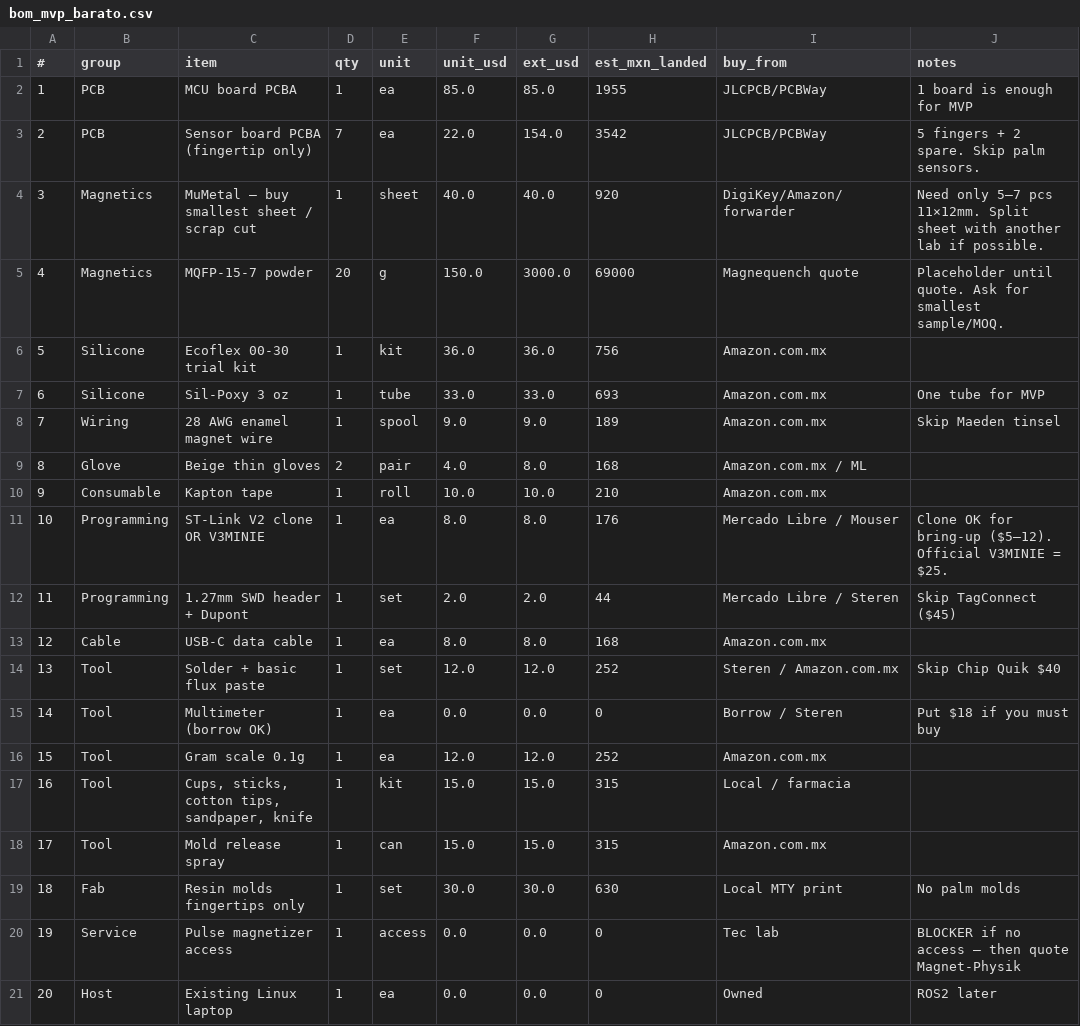
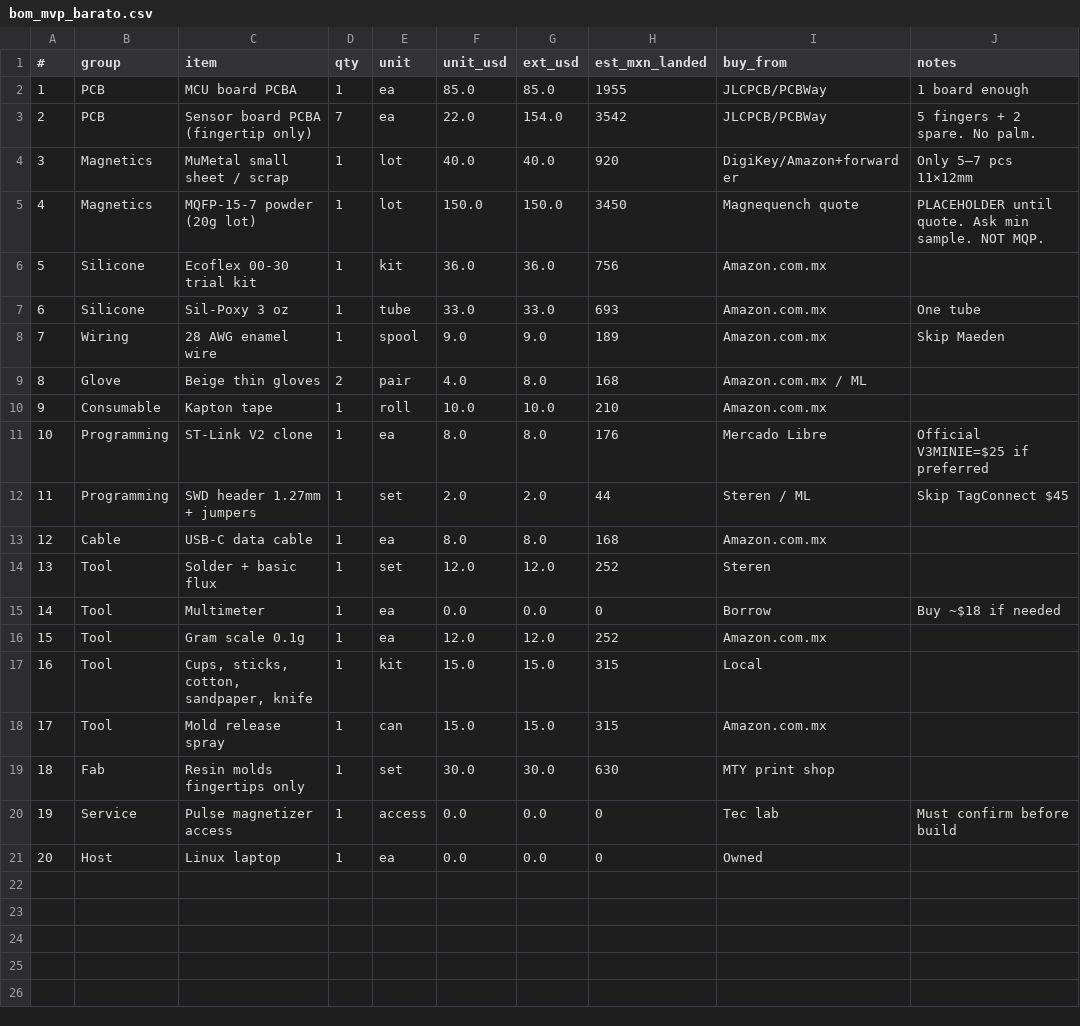
Before and after one commit to EMendezJ/seneca-trace, a CSV file: docs/bom_mvp_barato.csv, drawn as a sheet.

Commit message:
Fix MVP BOM: MQFP priced per lot, not per gram.

```diff
--- a/docs/bom_mvp_barato.csv
+++ b/docs/bom_mvp_barato.csv
@@ -1,21 +1,21 @@
 #,group,item,qty,unit,unit_usd,ext_usd,est_mxn_landed,buy_from,notes
-1,PCB,MCU board PCBA,1,ea,85.0,85.0,1955,JLCPCB/PCBWay,1 board is enough for MVP
-2,PCB,Sensor board PCBA (fingertip only),7,ea,22.0,154.0,3542,JLCPCB/PCBWay,5 fingers + 2 spare. Skip palm sensors.
-3,Magnetics,MuMetal — buy smallest sheet / scrap cut,1,sheet,40.0,40.0,920,DigiKey/Amazon/forwarder,Need only 5–7 pcs 11×12mm. Split sheet with another lab if possible.
-4,Magnetics,MQFP-15-7 powder,20,g,150.0,3000.0,69000,Magnequench quote,Placeholder until quote. Ask for smallest sample/MOQ.
+1,PCB,MCU board PCBA,1,ea,85.0,85.0,1955,JLCPCB/PCBWay,1 board enough
+2,PCB,Sensor board PCBA (fingertip only),7,ea,22.0,154.0,3542,JLCPCB/PCBWay,5 fingers + 2 spare. No palm.
+3,Magnetics,MuMetal small sheet / scrap,1,lot,40.0,40.0,920,DigiKey/Amazon+forwarder,Only 5–7 pcs 11×12mm
+4,Magnetics,MQFP-15-7 powder (20g lot),1,lot,150.0,150.0,3450,Magnequench quote,PLACEHOLDER until quote. Ask min sample. NOT MQP.
 5,Silicone,Ecoflex 00-30 trial kit,1,kit,36.0,36.0,756,Amazon.com.mx,
-6,Silicone,Sil-Poxy 3 oz,1,tube,33.0,33.0,693,Amazon.com.mx,One tube for MVP
-7,Wiring,28 AWG enamel magnet wire,1,spool,9.0,9.0,189,Amazon.com.mx,Skip Maeden tinsel
+6,Silicone,Sil-Poxy 3 oz,1,tube,33.0,33.0,693,Amazon.com.mx,One tube
+7,Wiring,28 AWG enamel wire,1,spool,9.0,9.0,189,Amazon.com.mx,Skip Maeden
 8,Glove,Beige thin gloves,2,pair,4.0,8.0,168,Amazon.com.mx / ML,
 9,Consumable,Kapton tape,1,roll,10.0,10.0,210,Amazon.com.mx,
-10,Programming,ST-Link V2 clone OR V3MINIE,1,ea,8.0,8.0,176,Mercado Libre / Mouser,Clone OK for bring-up ($5–12). Official V3MINIE = $25.
-11,Programming,1.27mm SWD header + Dupont,1,set,2.0,2.0,44,Mercado Libre / Steren,Skip TagConnect ($45)
+10,Programming,ST-Link V2 clone,1,ea,8.0,8.0,176,Mercado Libre,Official V3MINIE=$25 if preferred
+11,Programming,SWD header 1.27mm + jumpers,1,set,2.0,2.0,44,Steren / ML,Skip TagConnect $45
 12,Cable,USB-C data cable,1,ea,8.0,8.0,168,Amazon.com.mx,
-13,Tool,Solder + basic flux paste,1,set,12.0,12.0,252,Steren / Amazon.com.mx,Skip Chip Quik $40
-14,Tool,Multimeter (borrow OK),1,ea,0.0,0.0,0,Borrow / Steren,Put $18 if you must buy
+13,Tool,Solder + basic flux,1,set,12.0,12.0,252,Steren,
+14,Tool,Multimeter,1,ea,0.0,0.0,0,Borrow,Buy ~$18 if needed
 15,Tool,Gram scale 0.1g,1,ea,12.0,12.0,252,Amazon.com.mx,
-16,Tool,"Cups, sticks, cotton tips, sandpaper, knife",1,kit,15.0,15.0,315,Local / farmacia,
+16,Tool,"Cups, sticks, cotton, sandpaper, knife",1,kit,15.0,15.0,315,Local,
 17,Tool,Mold release spray,1,can,15.0,15.0,315,Amazon.com.mx,
-18,Fab,Resin molds fingertips only,1,set,30.0,30.0,630,Local MTY print,No palm molds
-19,Service,Pulse magnetizer access,1,access,0.0,0.0,0,Tec lab,BLOCKER if no access — then quote Magnet-Physik
-20,Host,Existing Linux laptop,1,ea,0.0,0.0,0,Owned,ROS2 later
+18,Fab,Resin molds fingertips only,1,set,30.0,30.0,630,MTY print shop,
+19,Service,Pulse magnetizer access,1,access,0.0,0.0,0,Tec lab,Must confirm before build
+20,Host,Linux laptop,1,ea,0.0,0.0,0,Owned,
```
